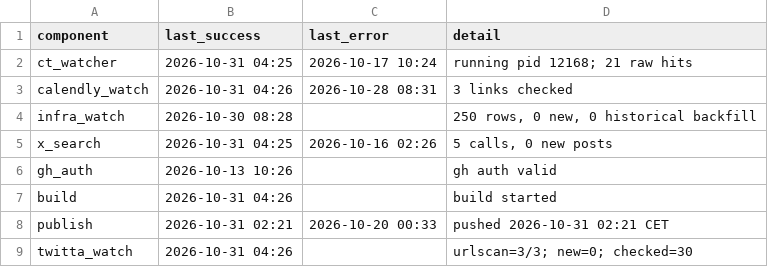
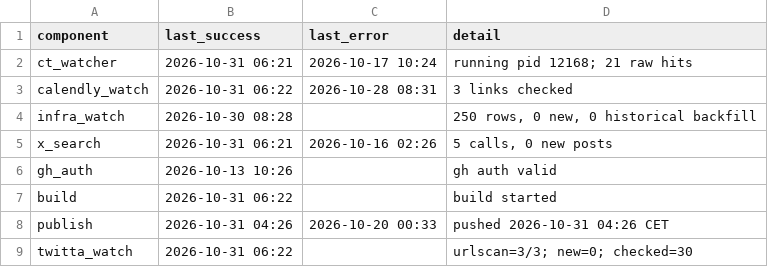
Before and after one commit to Dutchosintguy/X-phising-campaign-monitor, a CSV file: data/heartbeat.csv, drawn as a sheet.

```diff
--- a/data/heartbeat.csv
+++ b/data/heartbeat.csv
@@ -1,9 +1,9 @@
 component,last_success,last_error,detail
-ct_watcher,2026-10-31 04:25,2026-10-17 10:24,running pid 12168; 21 raw hits
-calendly_watch,2026-10-31 04:26,2026-10-28 08:31,3 links checked
+ct_watcher,2026-10-31 06:21,2026-10-17 10:24,running pid 12168; 21 raw hits
+calendly_watch,2026-10-31 06:22,2026-10-28 08:31,3 links checked
 infra_watch,2026-10-30 08:28,,"250 rows, 0 new, 0 historical backfill"
-x_search,2026-10-31 04:25,2026-10-16 02:26,"5 calls, 0 new posts"
+x_search,2026-10-31 06:21,2026-10-16 02:26,"5 calls, 0 new posts"
 gh_auth,2026-10-13 10:26,,gh auth valid
-build,2026-10-31 04:26,,build started
-publish,2026-10-31 02:21,2026-10-20 00:33,pushed 2026-10-31 02:21 CET
-twitta_watch,2026-10-31 04:26,,urlscan=3/3; new=0; checked=30
+build,2026-10-31 06:22,,build started
+publish,2026-10-31 04:26,2026-10-20 00:33,pushed 2026-10-31 04:26 CET
+twitta_watch,2026-10-31 06:22,,urlscan=3/3; new=0; checked=30
```
Also changed, not shown: data/alerts.csv, data/calendly_watch.csv, 6 other files.
